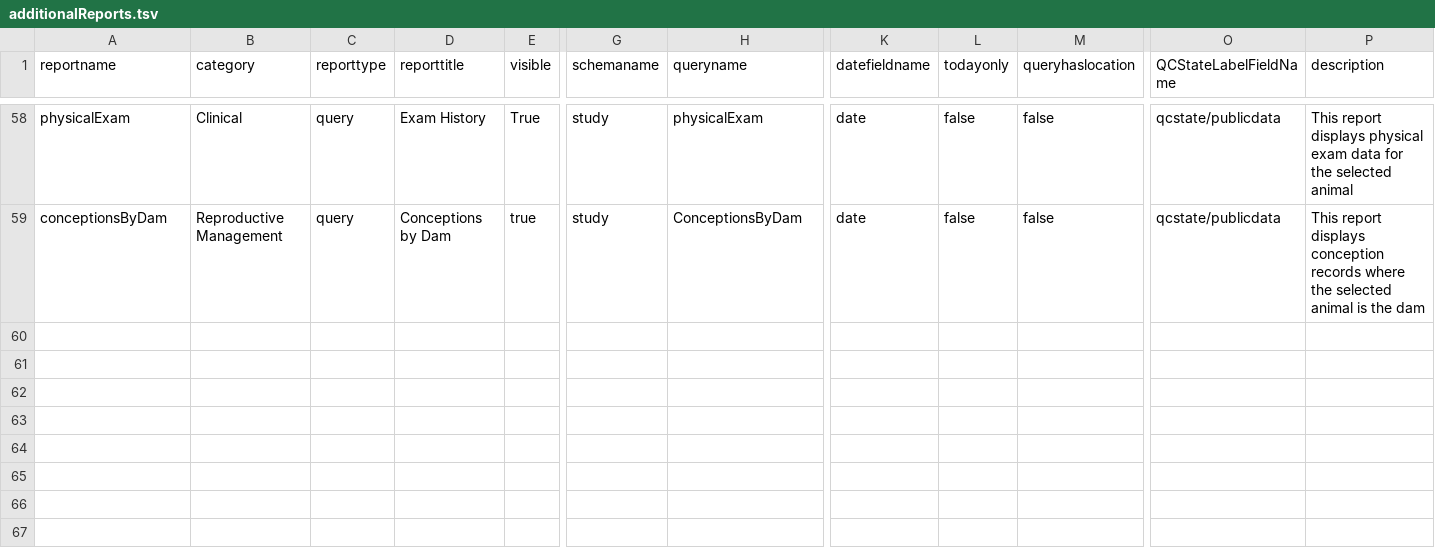
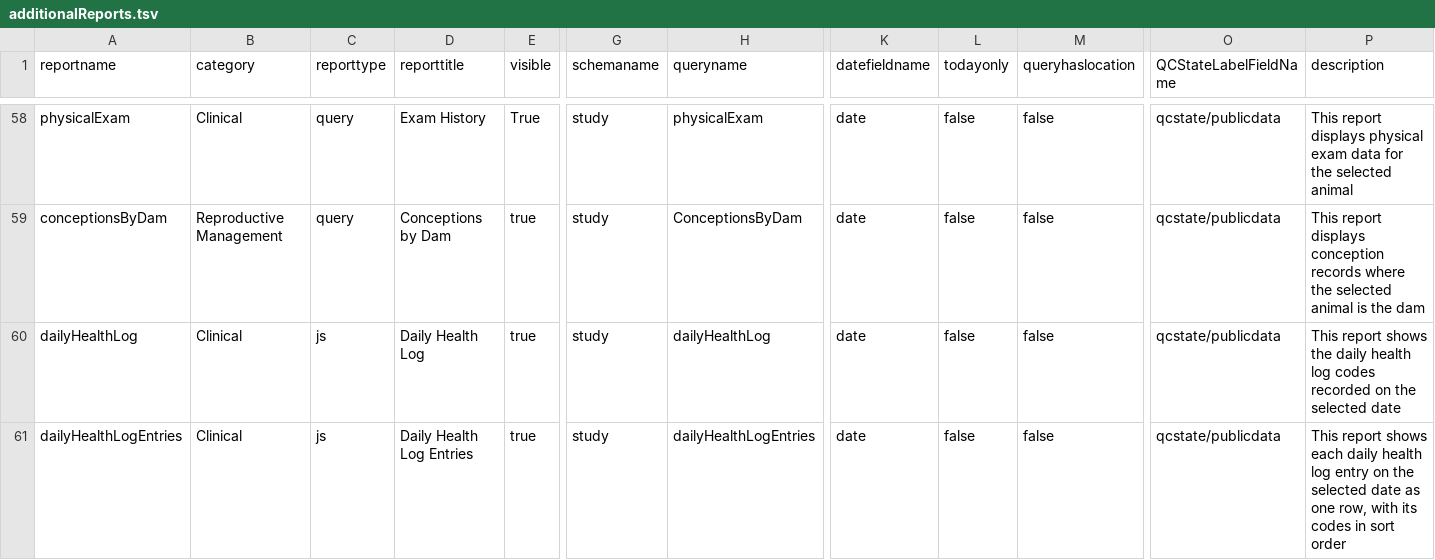
Before and after one commit to LabKey/nbriEHRModules, a TSV file: nbri_ehr/resources/reports/additionalReports.tsv, drawn as a sheet; only a part is shown, gaps mark what is left out; rows hold the shown columns only; the diff names each change by its address in the sheet, - before the commit and + after, or states it on an @@ line.

Commit message:
Add daily health log dataset, scanner API, form, and views (#96)
## Rationale

This adds the daily health log, so NBRI can record the per-animal daily
health codes from the barcode scanner service and from a new EHR data
entry form.

## Related Pull Requests

None.

## Changes

- New Daily Health Log study dataset, one row per code in a log entry,
backed by editable code and urgent-group lookup tables.
- The module ships the standard daily health code list, loads it into
the EHR study folder on upgrade, and adds a Populate Daily Health Codes
link to the EHR admin page that fills in missing codes for folders set
up later without touching edited or retired ones.
- Menses, Appetite and Stool codes create matching clinical
observations, which follow their source row through edits, deletes and
QC state changes.
- Trigger validation keeps every row of a log entry on one animal, date,
technician and task with a unique sort order, and rejects unknown or
retired codes and animals that aren't living.
- New batch API for the scanner service that saves a batch atomically,
each entry under its own task, after validating the scanned location
against housing. One bad entry rejects the whole batch, and entries
already on file are reported and left unchanged, so corrections go
through the form.
- A guide for scanner developers, DAILY_HEALTH_API.md in the module,
explains how to call the API over plain HTTP with an API key and CSRF
token, and lists the request fields and responses.
- New Daily Health Form with the standard EHR QC workflow, where one log
entry is one task, the animal, date and technician are entered once in a
Log Entry section, and the grid holds the codes.
- New Daily Health Log and Daily Health Log Entries reports in Animal
History, linked from the EHR home page. Both open on today's entries,
and Entries shows one row per entry with its codes in sort order.
- New NBRI_EHRTest coverage for the API, trigger validation, form,
reports and code population.

Testing: the five new UI tests pass locally. I also exercised the API,
direct saveRows and the form by hand, including the validation failures,
multi-command form edits that remove and renumber codes, and the
per-code reports. Rollout requires the manual reference study reload and
running Populate Reports from the EHR admin page.

```diff
--- a/nbri_ehr/resources/reports/additionalReports.tsv
+++ b/nbri_ehr/resources/reports/additionalReports.tsv
+row 60: dailyHealthLog | Clinical | js | Daily Health Log | true | study | dailyHealthLog | date | false | false | qcstate/publicdata | This report shows the daily health log codes recorded on the selected date
+row 61: dailyHealthLogEntries | Clinical | js | Daily Health Log Entries | true | study | dailyHealthLogEntries | date | false | false | qcstate/publicdata | This report shows each daily health log entry on the selected date as one row, with its codes in sort order
```
Also changed, not shown: nbri_ehr/resources/data/editable_lookups.tsv, 27 other files.
